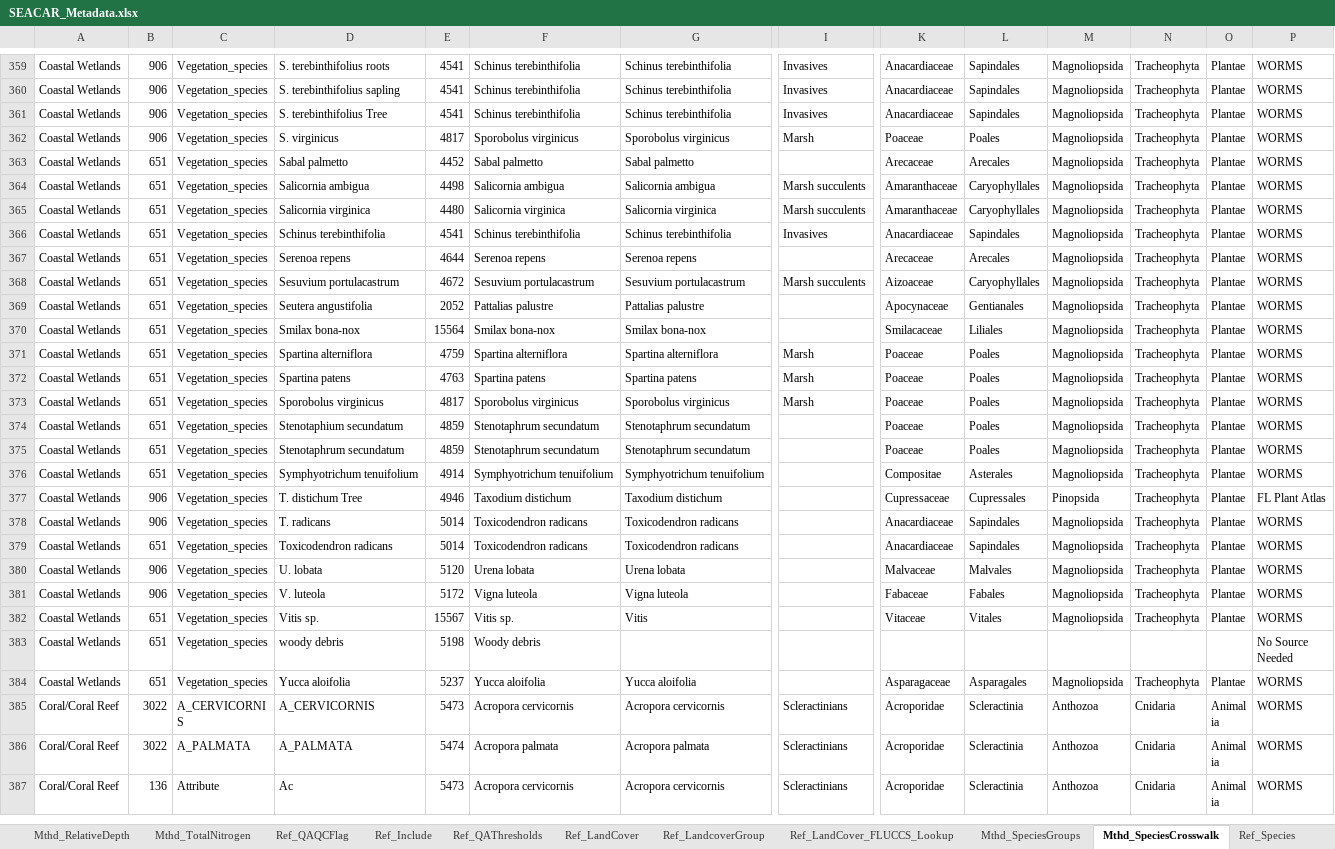
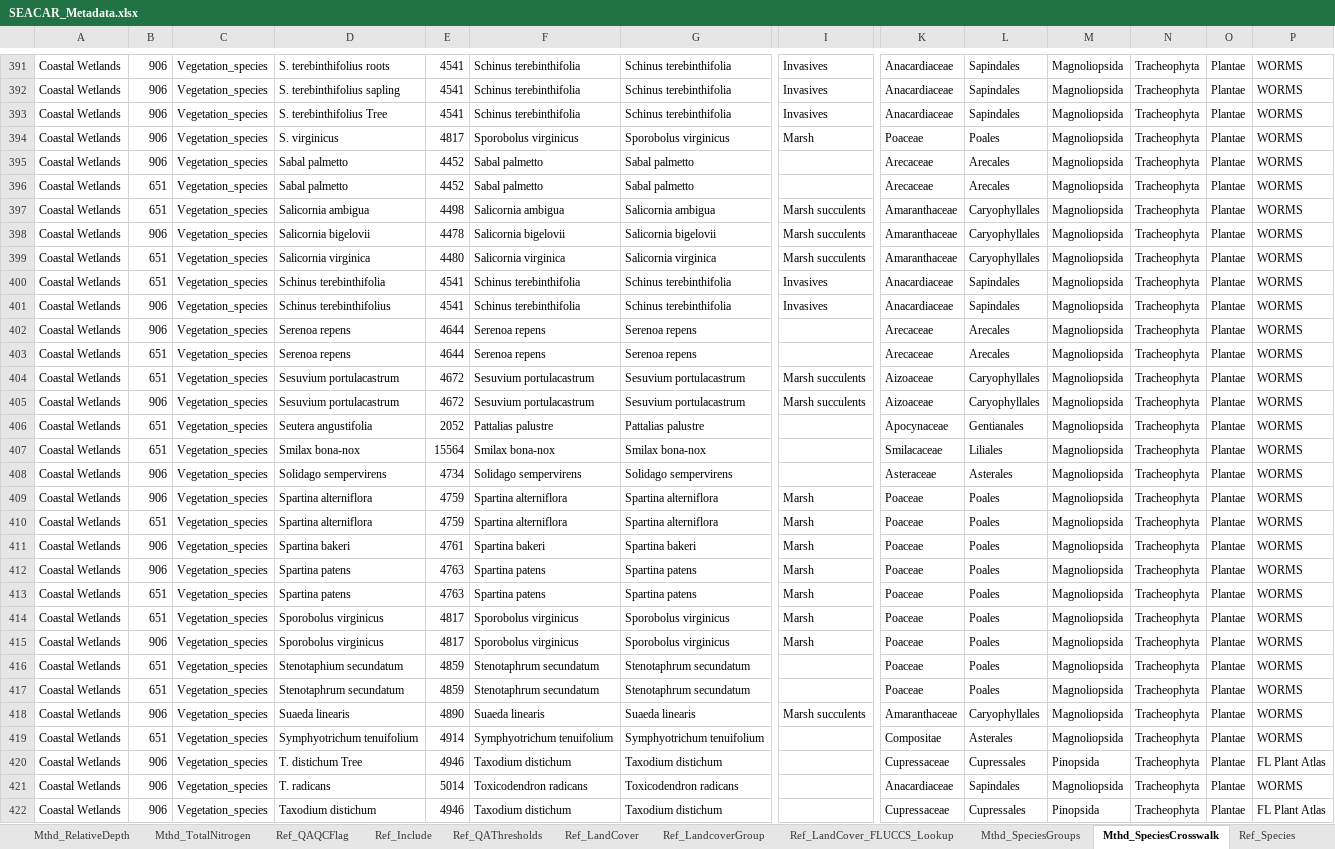
Before and after one commit to FloridaSEACAR/SEACAR-DEV, an Excel workbook: inst/extdata/SEACAR_Metadata.xlsx, sheet Mthd_SpeciesCrosswalk, drawn as a sheet; only a part is shown, gaps mark what is left out; the shorter side is filled out with more unchanged rows; values as stored, in another font and other column widths than the file's, no borders; table styles not drawn; rows hold the shown columns only; the diff covers the shown part only; the diff names each change by its address in the sheet, - before the commit and + after, or states it on an @@ line.

```diff
--- a/inst/extdata/SEACAR_Metadata.xlsx (sheet Mthd_SpeciesCrosswalk)
+++ b/inst/extdata/SEACAR_Metadata.xlsx (sheet Mthd_SpeciesCrosswalk)
+row 395: Coastal Wetlands | 906 | Vegetation_species | Sabal palmetto | 4452 | Sabal palmetto | Sabal palmetto |  | Arecaceae | Arecales | Magnoliopsida | Tracheophyta | Plantae | WORMS
+row 398: Coastal Wetlands | 906 | Vegetation_species | Salicornia bigelovii | 4478 | Salicornia bigelovii | Salicornia bigelovii | Marsh succulents | Amaranthaceae | Caryophyllales | Magnoliopsida | Tracheophyta | Plantae | WORMS
+row 401: Coastal Wetlands | 906 | Vegetation_species | Schinus terebinthifolius | 4541 | Schinus terebinthifolia | Schinus terebinthifolia | Invasives | Anacardiaceae | Sapindales | Magnoliopsida | Tracheophyta | Plantae | WORMS
+row 402: Coastal Wetlands | 906 | Vegetation_species | Serenoa repens | 4644 | Serenoa repens | Serenoa repens |  | Arecaceae | Arecales | Magnoliopsida | Tracheophyta | Plantae | WORMS
+row 405: Coastal Wetlands | 906 | Vegetation_species | Sesuvium portulacastrum | 4672 | Sesuvium portulacastrum | Sesuvium portulacastrum | Marsh succulents | Aizoaceae | Caryophyllales | Magnoliopsida | Tracheophyta | Plantae | WORMS
+row 408: Coastal Wetlands | 906 | Vegetation_species | Solidago sempervirens | 4734 | Solidago sempervirens | Solidago sempervirens |  | Asteraceae | Asterales | Magnoliopsida | Tracheophyta | Plantae | WORMS
+row 409: Coastal Wetlands | 906 | Vegetation_species | Spartina alterniflora | 4759 | Spartina alterniflora | Spartina alterniflora | Marsh | Poaceae | Poales | Magnoliopsida | Tracheophyta | Plantae | WORMS
+row 411: Coastal Wetlands | 906 | Vegetation_species | Spartina bakeri | 4761 | Spartina bakeri | Spartina bakeri | Marsh | Poaceae | Poales | Magnoliopsida | Tracheophyta | Plantae | WORMS
+row 412: Coastal Wetlands | 906 | Vegetation_species | Spartina patens | 4763 | Spartina patens | Spartina patens | Marsh | Poaceae | Poales | Magnoliopsida | Tracheophyta | Plantae | WORMS
+row 415: Coastal Wetlands | 906 | Vegetation_species | Sporobolus virginicus | 4817 | Sporobolus virginicus | Sporobolus virginicus | Marsh | Poaceae | Poales | Magnoliopsida | Tracheophyta | Plantae | WORMS
+row 418: Coastal Wetlands | 906 | Vegetation_species | Suaeda linearis | 4890 | Suaeda linearis | Suaeda linearis | Marsh succulents | Amaranthaceae | Caryophyllales | Magnoliopsida | Tracheophyta | Plantae | WORMS
+row 422: Coastal Wetlands | 906 | Vegetation_species | Taxodium distichum | 4946 | Taxodium distichum | Taxodium distichum |  | Cupressaceae | Cupressales | Pinopsida | Tracheophyta | Plantae | FL Plant Atlas
```
Also changed, not shown: 35 added rows, 13 removed rows, 64 moved rows and 10 edited cells elsewhere in this sheet, sheet Ref_MethodMetadata, sheet Ref_Species, sheet Ref_QAThresholds, sheet Col_WaterQuality_Continuous, sheet Col_WaterQuality_Discrete, sheet Col_Oyster, 16 more sheets, other sheet tabs, 11 other files.
